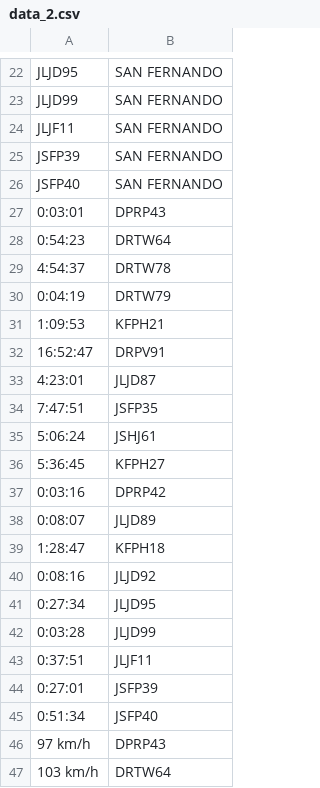
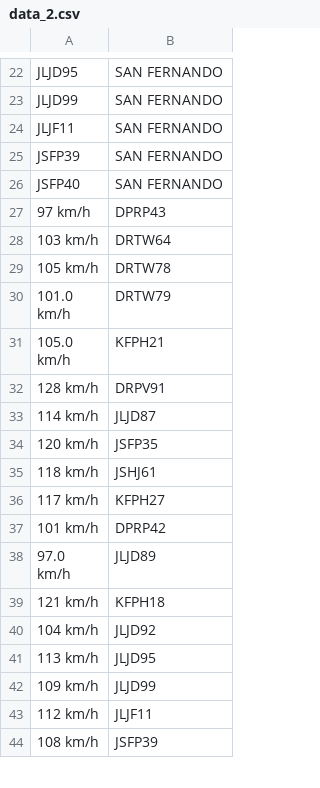
Before and after one commit to wstack-dev/data_sta, a CSV file: data_2.csv, drawn as a sheet; only a part is shown, gaps mark what is left out; the shorter side is filled out with more unchanged rows; the diff names each change by its address in the sheet, - before the commit and + after, or states it on an @@ line.

Commit message:
Update data_2.csv

```diff
--- a/data_2.csv
+++ b/data_2.csv
-row 27: 0:03:01 | DPRP43
-row 28: 0:54:23 | DRTW64
-row 29: 4:54:37 | DRTW78
-row 30: 0:04:19 | DRTW79
-row 31: 1:09:53 | KFPH21
-row 32: 16:52:47 | DRPV91
-row 33: 4:23:01 | JLJD87
-row 34: 7:47:51 | JSFP35
-row 35: 5:06:24 | JSHJ61
-row 36: 5:36:45 | KFPH27
-row 37: 0:03:16 | DPRP42
-row 38: 0:08:07 | JLJD89
-row 39: 1:28:47 | KFPH18
-row 40: 0:08:16 | JLJD92
-row 41: 0:27:34 | JLJD95
-row 42: 0:03:28 | JLJD99
-row 43: 0:37:51 | JLJF11
-row 44: 0:27:01 | JSFP39
-row 45: 0:51:34 | JSFP40
```
